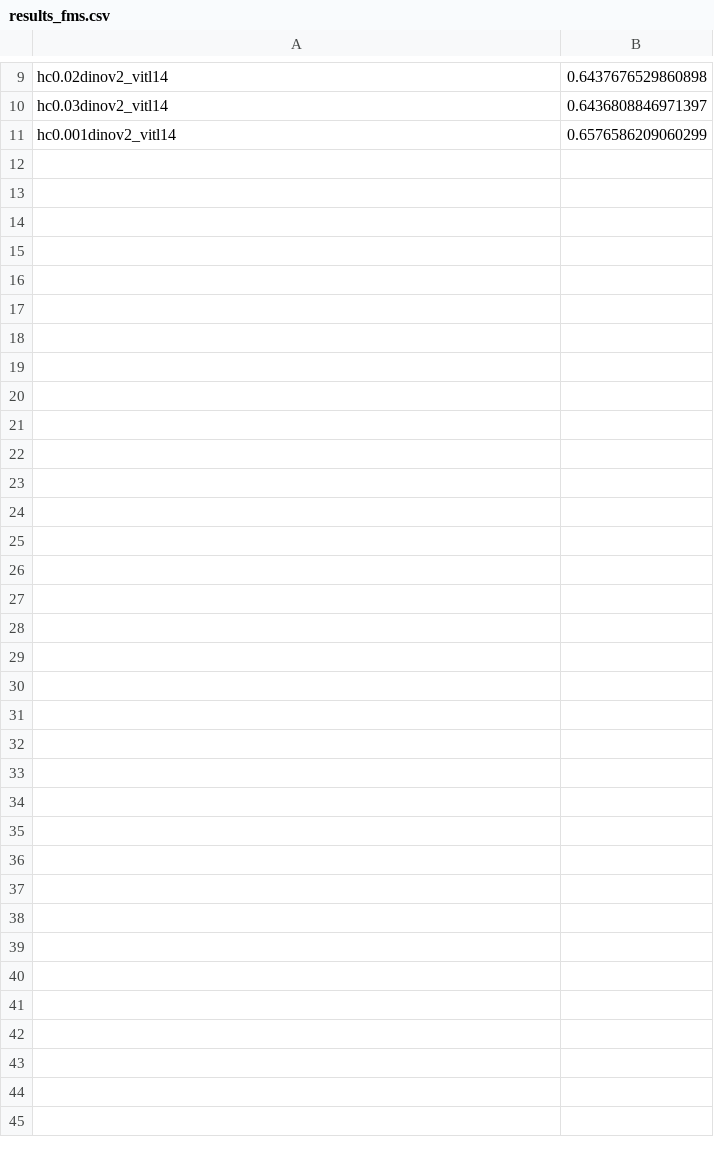
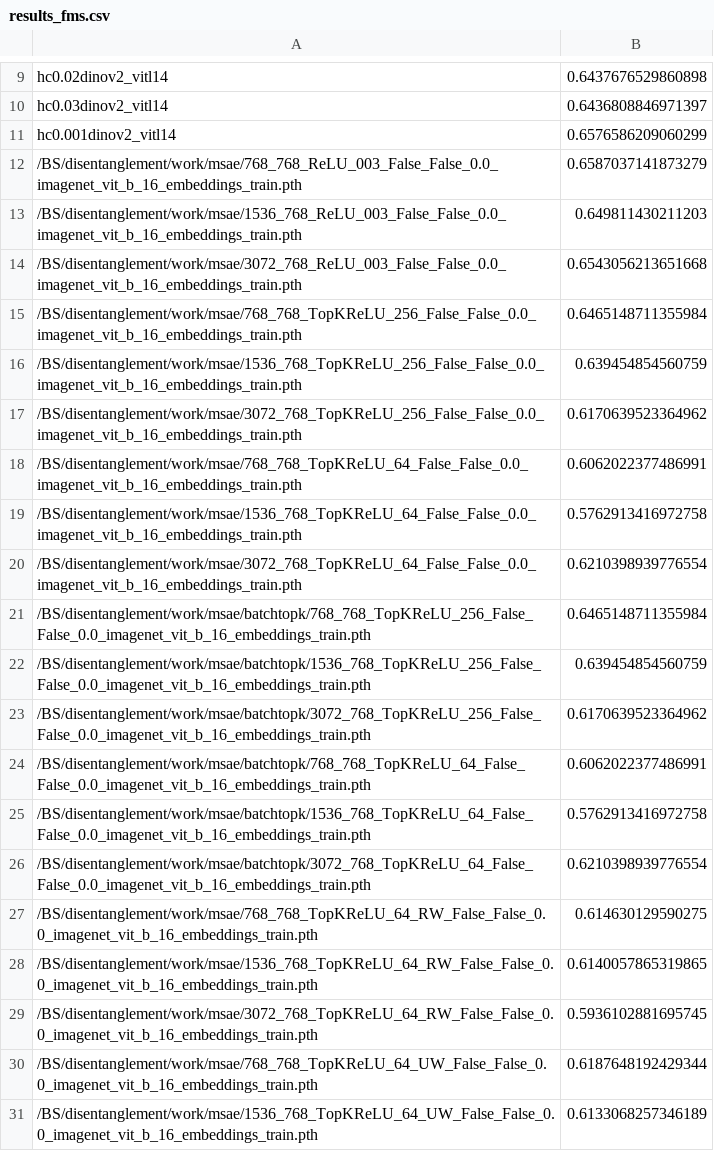
Before and after one commit to DogukanBG/MSAE, a CSV file: results_fms.csv, drawn as a sheet; only a part is shown, gaps mark what is left out; the diff covers the shown part only; the diff names each change by its address in the sheet, - before the commit and + after, or states it on an @@ line.

```diff
--- a/results_fms.csv
+++ b/results_fms.csv
+row 12: /BS/disentanglement/work/msae/768_768_ReLU_003_False_False_0.0_imagenet_vit_b_16_embeddings_train.pth | 0.6587037141873279
+row 13: /BS/disentanglement/work/msae/1536_768_ReLU_003_False_False_0.0_imagenet_vit_b_16_embeddings_train.pth | 0.649811430211203
+row 14: /BS/disentanglement/work/msae/3072_768_ReLU_003_False_False_0.0_imagenet_vit_b_16_embeddings_train.pth | 0.6543056213651668
+row 15: /BS/disentanglement/work/msae/768_768_TopKReLU_256_False_False_0.0_imagenet_vit_b_16_embeddings_train.pth | 0.6465148711355984
+row 16: /BS/disentanglement/work/msae/1536_768_TopKReLU_256_False_False_0.0_imagenet_vit_b_16_embeddings_train.pth | 0.639454854560759
+row 17: /BS/disentanglement/work/msae/3072_768_TopKReLU_256_False_False_0.0_imagenet_vit_b_16_embeddings_train.pth | 0.6170639523364962
+row 18: /BS/disentanglement/work/msae/768_768_TopKReLU_64_False_False_0.0_imagenet_vit_b_16_embeddings_train.pth | 0.6062022377486991
+row 19: /BS/disentanglement/work/msae/1536_768_TopKReLU_64_False_False_0.0_imagenet_vit_b_16_embeddings_train.pth | 0.5762913416972758
+row 20: /BS/disentanglement/work/msae/3072_768_TopKReLU_64_False_False_0.0_imagenet_vit_b_16_embeddings_train.pth | 0.6210398939776554
+row 21: /BS/disentanglement/work/msae/batchtopk/768_768_TopKReLU_256_False_False_0.0_imagenet_vit_b_16_embeddings_train.pth | 0.6465148711355984
+row 22: /BS/disentanglement/work/msae/batchtopk/1536_768_TopKReLU_256_False_False_0.0_imagenet_vit_b_16_embeddings_train.pth | 0.639454854560759
+row 23: /BS/disentanglement/work/msae/batchtopk/3072_768_TopKReLU_256_False_False_0.0_imagenet_vit_b_16_embeddings_train.pth | 0.6170639523364962
+row 24: /BS/disentanglement/work/msae/batchtopk/768_768_TopKReLU_64_False_False_0.0_imagenet_vit_b_16_embeddings_train.pth | 0.6062022377486991
+row 25: /BS/disentanglement/work/msae/batchtopk/1536_768_TopKReLU_64_False_False_0.0_imagenet_vit_b_16_embeddings_train.pth | 0.5762913416972758
+row 26: /BS/disentanglement/work/msae/batchtopk/3072_768_TopKReLU_64_False_False_0.0_imagenet_vit_b_16_embeddings_train.pth | 0.6210398939776554
+row 27: /BS/disentanglement/work/msae/768_768_TopKReLU_64_RW_False_False_0.0_imagenet_vit_b_16_embeddings_train.pth | 0.614630129590275
+row 28: /BS/disentanglement/work/msae/1536_768_TopKReLU_64_RW_False_False_0.0_imagenet_vit_b_16_embeddings_train.pth | 0.6140057865319865
+row 29: /BS/disentanglement/work/msae/3072_768_TopKReLU_64_RW_False_False_0.0_imagenet_vit_b_16_embeddings_train.pth | 0.5936102881695745
+row 30: /BS/disentanglement/work/msae/768_768_TopKReLU_64_UW_False_False_0.0_imagenet_vit_b_16_embeddings_train.pth | 0.6187648192429344
+row 31: /BS/disentanglement/work/msae/1536_768_TopKReLU_64_UW_False_False_0.0_imagenet_vit_b_16_embeddings_train.pth | 0.6133068257346189
```
Also changed, not shown: 14 added rows elsewhere in this file, 19 other files.
